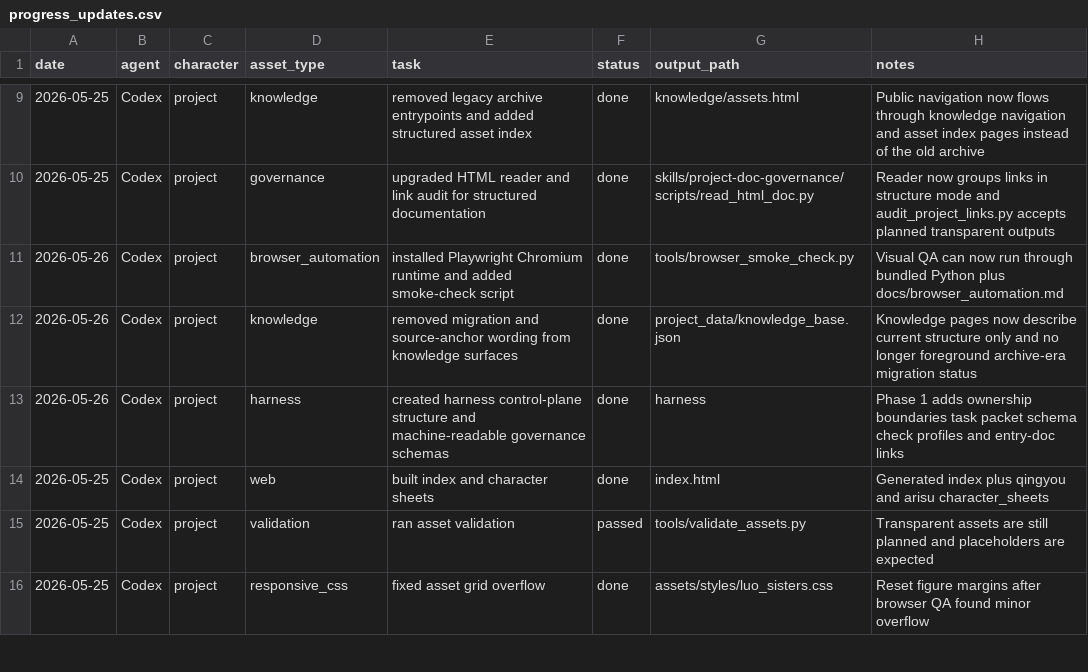
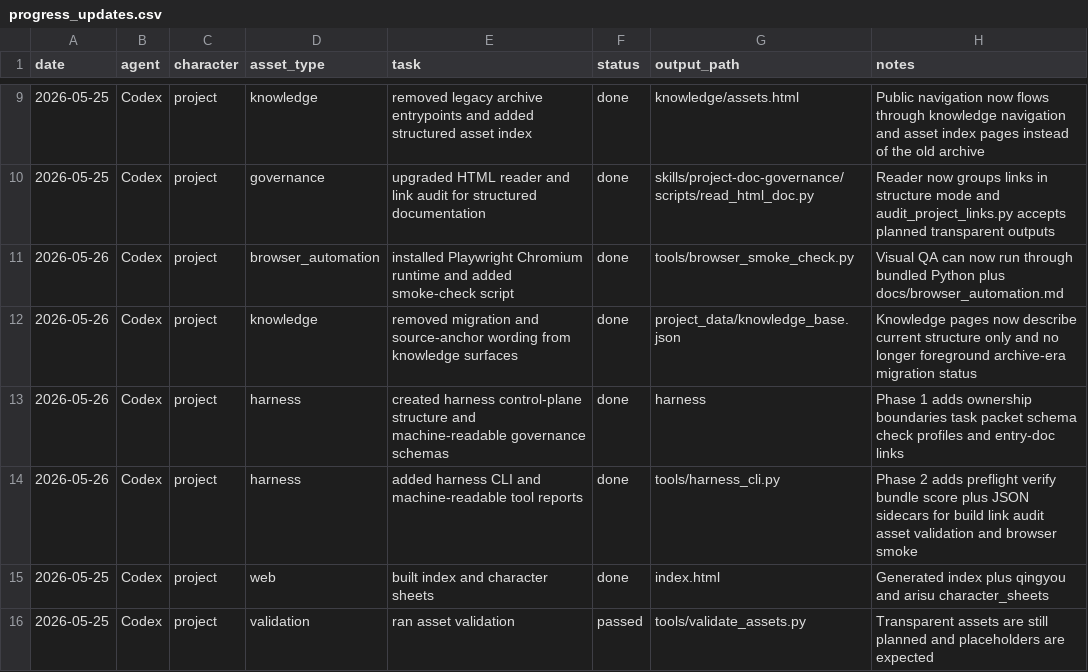
Before and after one commit to YinzhuCheng/luo-sisters-project, a CSV file: logs/progress_updates.csv, drawn as a sheet; only a part is shown, gaps mark what is left out; the shorter side is filled out with more unchanged rows; the diff names each change by its address in the sheet, - before the commit and + after, or states it on an @@ line.

Commit message:
Add harness CLI and machine-readable verification outputs

```diff
--- a/logs/progress_updates.csv
+++ b/logs/progress_updates.csv
+row 14: 2026-05-26 | Codex | project | harness | added harness CLI and machine-readable tool reports | done | tools/harness_cli.py | Phase 2 adds preflight verify bundle score plus JSON sidecars for build link audit asset validation and browser smoke
```
Also changed, not shown: 11 other files.
